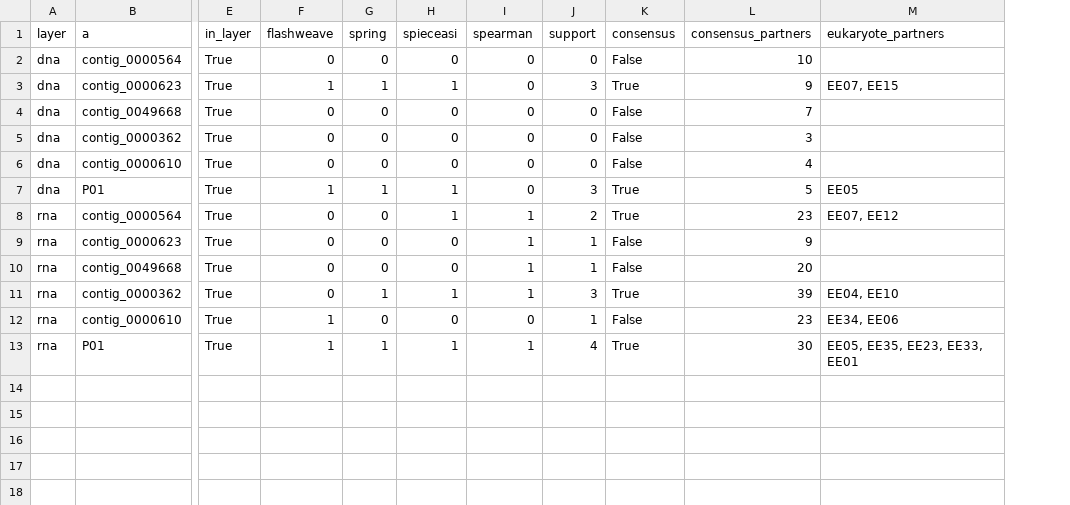
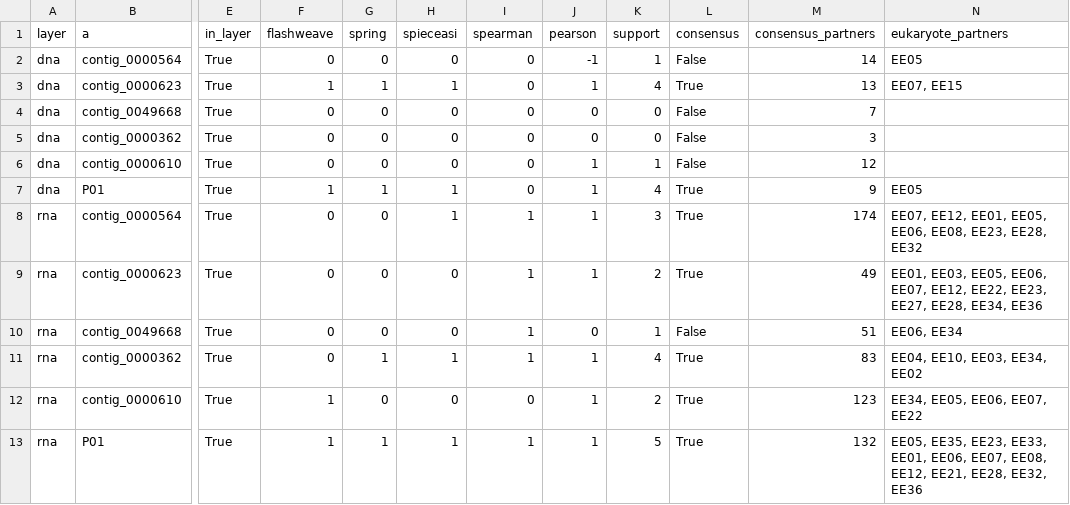
Before and after one commit to rec3141/GENICEII, a TSV file: network/out/known_pairs.tsv, drawn as a sheet; only a part is shown, gaps mark what is left out; addresses are those after the commit; the diff names each change by its address in the sheet, - before the commit and + after, or states it on an @@ line.

```diff
--- a/network/out/known_pairs.tsv
+++ b/network/out/known_pairs.tsv
+column J (pearson), rows 2-13: -1 | 1 | 0 | 0 | 1 | 1 | 1 | 1 | 0 | 1 | 1 | 1
-K2 (support): 0
+K2 (support): 1
-M2 (consensus_partners): 10
+M2 (consensus_partners): 14
-N2 (eukaryote_partners): (empty)
+N2 (eukaryote_partners): EE05
-K3 (support): 3
+K3 (support): 4
-M3 (consensus_partners): 9
+M3 (consensus_partners): 13
-K6 (support): 0
+K6 (support): 1
-M6 (consensus_partners): 4
+M6 (consensus_partners): 12
-K7 (support): 3
+K7 (support): 4
-M7 (consensus_partners): 5
+M7 (consensus_partners): 9
-K8 (support): 2
+K8 (support): 3
-M8 (consensus_partners): 23
+M8 (consensus_partners): 174
-N8 (eukaryote_partners): EE07, EE12
+N8 (eukaryote_partners): EE07, EE12, EE01, EE05, EE06, EE08, EE23, EE28, EE32
-K9 (support): 1
+K9 (support): 2
-L9 (consensus): False
+L9 (consensus): True
-M9 (consensus_partners): 9
+M9 (consensus_partners): 49
-N9 (eukaryote_partners): (empty)
+N9 (eukaryote_partners): EE01, EE03, EE05, EE06, EE07, EE12, EE22, EE23, EE27, EE28, EE34, EE36
-M10 (consensus_partners): 20
+M10 (consensus_partners): 51
-N10 (eukaryote_partners): (empty)
+N10 (eukaryote_partners): EE06, EE34
-K11 (support): 3
+K11 (support): 4
-M11 (consensus_partners): 39
+M11 (consensus_partners): 83
-N11 (eukaryote_partners): EE04, EE10
+N11 (eukaryote_partners): EE04, EE10, EE03, EE34, EE02
-K12 (support): 1
+K12 (support): 2
-L12 (consensus): False
+L12 (consensus): True
-M12 (consensus_partners): 23
+M12 (consensus_partners): 123
-N12 (eukaryote_partners): EE34, EE06
+N12 (eukaryote_partners): EE34, EE05, EE06, EE07, EE22
-K13 (support): 4
+K13 (support): 5
-M13 (consensus_partners): 30
+M13 (consensus_partners): 132
-N13 (eukaryote_partners): …EE23, EE33, EE01
+N13 (eukaryote_partners): …EE23, EE33, EE01, EE06, EE07, EE08, EE12, EE21, EE28, EE32, EE36
```
Also changed, not shown: network/out/method_overlap.tsv, network/out/method_summary.tsv, 21 other files.
